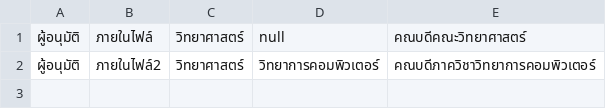
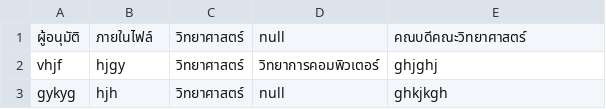
Before and after one commit to thg1rb/my-appeal, a CSV file: data/approver.csv, drawn as a sheet; removed rows and columns are numbered as before the commit, all else as after; the diff names each change by its address in the sheet, - before the commit and + after, or states it on an @@ line.

```diff
--- a/data/approver.csv
+++ b/data/approver.csv
-row 2: ผู้อนุมัติ | ภายในไฟล์2 | วิทยาศาสตร์ | วิทยาการคอมพิวเตอร์ | คณบดีภาควิชาวิทยาการคอมพิวเตอร์
+row 2: vhjf | hjgy | วิทยาศาสตร์ | วิทยาการคอมพิวเตอร์ | ghjghj
+row 3: gykyg | hjh | วิทยาศาสตร์ | null | ghkjkgh
```
Also changed, not shown: 3 other files.
